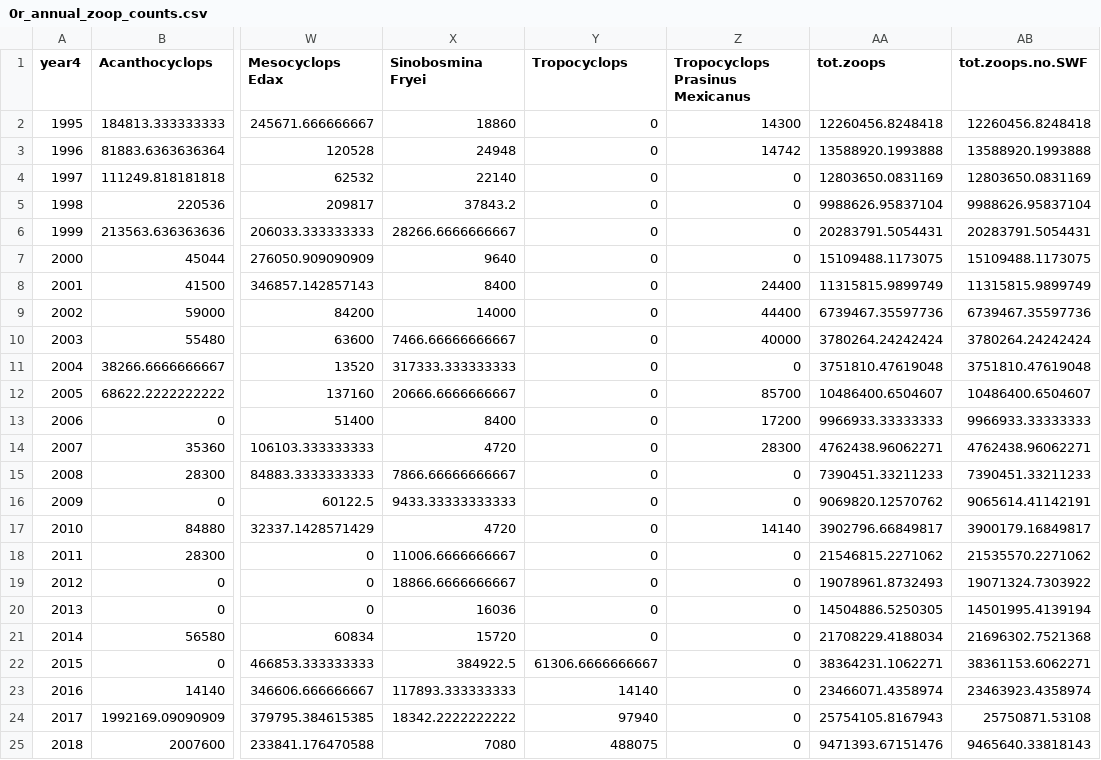
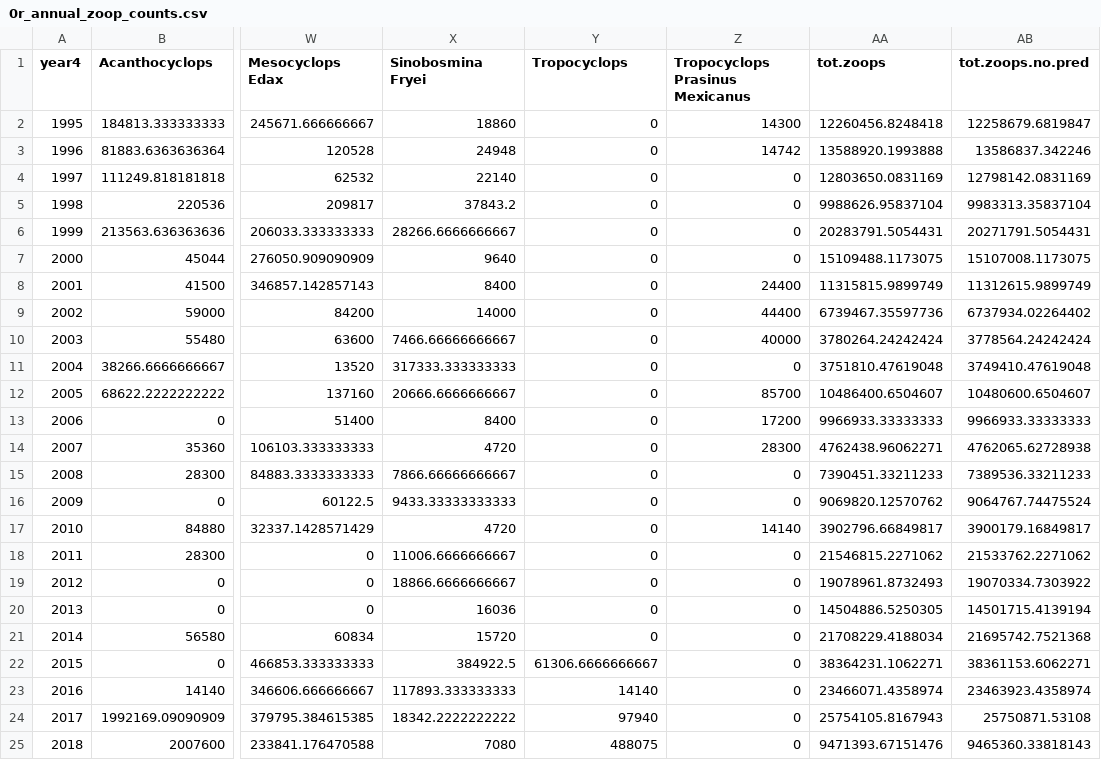
Before and after one commit to robertladwig/spinyAnoxia, a CSV file: data_processed/0r_annual_zoop_counts.csv, drawn as a sheet; only a part is shown, gaps mark what is left out; the diff names each change by its address in the sheet, - before the commit and + after, or states it on an @@ line.

```diff
--- a/data_processed/0r_annual_zoop_counts.csv
+++ b/data_processed/0r_annual_zoop_counts.csv
-AB1: tot.zoops.no.SWF
+AB1: tot.zoops.no.pred
-AB2 (tot.zoops.no.pred): 12260456.8248418
+AB2 (tot.zoops.no.pred): 12258679.6819847
-AB3 (tot.zoops.no.pred): 13588920.1993888
+AB3 (tot.zoops.no.pred): 13586837.342246
-AB4 (tot.zoops.no.pred): 12803650.0831169
+AB4 (tot.zoops.no.pred): 12798142.0831169
-AB5 (tot.zoops.no.pred): 9988626.95837104
+AB5 (tot.zoops.no.pred): 9983313.35837104
-AB6 (tot.zoops.no.pred): 20283791.5054431
+AB6 (tot.zoops.no.pred): 20271791.5054431
-AB7 (tot.zoops.no.pred): 15109488.1173075
+AB7 (tot.zoops.no.pred): 15107008.1173075
-AB8 (tot.zoops.no.pred): 11315815.9899749
+AB8 (tot.zoops.no.pred): 11312615.9899749
-AB9 (tot.zoops.no.pred): 6739467.35597736
+AB9 (tot.zoops.no.pred): 6737934.02264402
-AB10 (tot.zoops.no.pred): 3780264.24242424
+AB10 (tot.zoops.no.pred): 3778564.24242424
-AB11 (tot.zoops.no.pred): 3751810.47619048
+AB11 (tot.zoops.no.pred): 3749410.47619048
-AB12 (tot.zoops.no.pred): 10486400.6504607
+AB12 (tot.zoops.no.pred): 10480600.6504607
-AB14 (tot.zoops.no.pred): 4762438.96062271
+AB14 (tot.zoops.no.pred): 4762065.62728938
-AB15 (tot.zoops.no.pred): 7390451.33211233
+AB15 (tot.zoops.no.pred): 7389536.33211233
-AB16 (tot.zoops.no.pred): 9065614.41142191
+AB16 (tot.zoops.no.pred): 9064767.74475524
-AB18 (tot.zoops.no.pred): 21535570.2271062
+AB18 (tot.zoops.no.pred): 21533762.2271062
-AB19 (tot.zoops.no.pred): 19071324.7303922
+AB19 (tot.zoops.no.pred): 19070334.7303922
-AB20 (tot.zoops.no.pred): 14501995.4139194
+AB20 (tot.zoops.no.pred): 14501715.4139194
-AB21 (tot.zoops.no.pred): 21696302.7521368
+AB21 (tot.zoops.no.pred): 21695742.7521368
-AB25 (tot.zoops.no.pred): 9465640.33818143
+AB25 (tot.zoops.no.pred): 9465360.33818143
```
Also changed, not shown: data_processed/0r_annual_zoop_biomass.csv, data_processed/0s_spring_zoop_biomass.csv, 3 other files.
